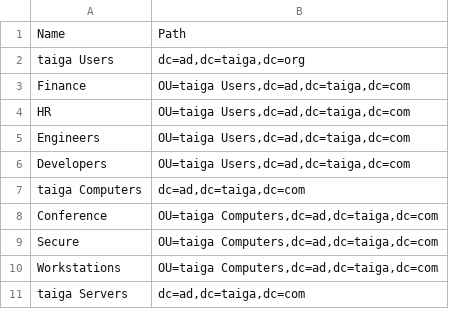
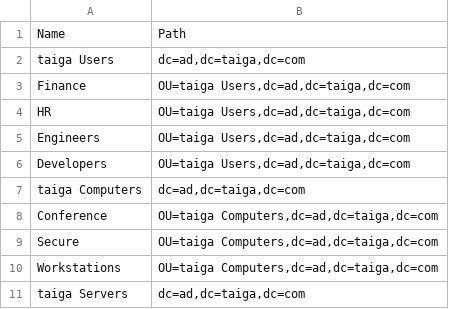
Before and after one commit to CMS0729/CEG2410, a CSV file: Projects/Project3/ous.csv, drawn as a sheet.

Commit message:
Update ous.csv

```diff
--- a/Projects/Project3/ous.csv
+++ b/Projects/Project3/ous.csv
@@ -1,3 +1,3 @@
 Name,Path
-taiga Users,"dc=ad,dc=taiga,dc=org"
+taiga Users,"dc=ad,dc=taiga,dc=com"
 Finance,"OU=taiga Users,dc=ad,dc=taiga,dc=com"
```
